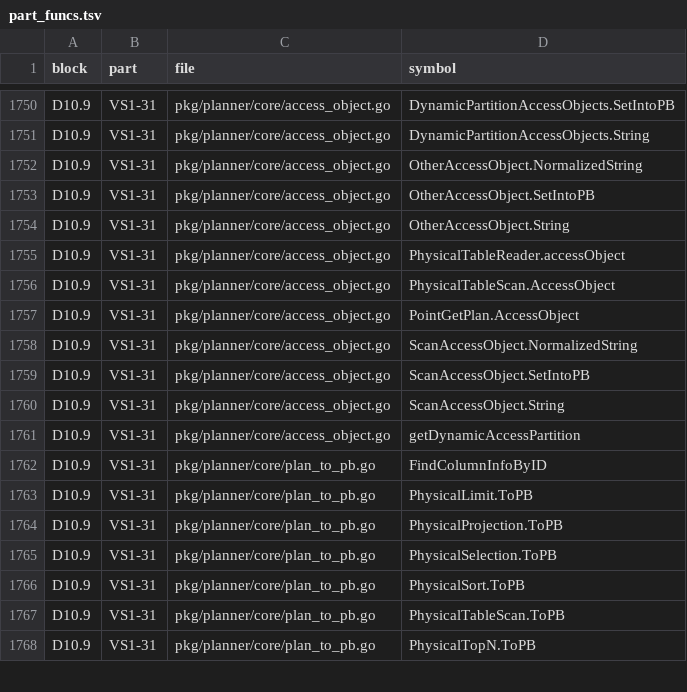
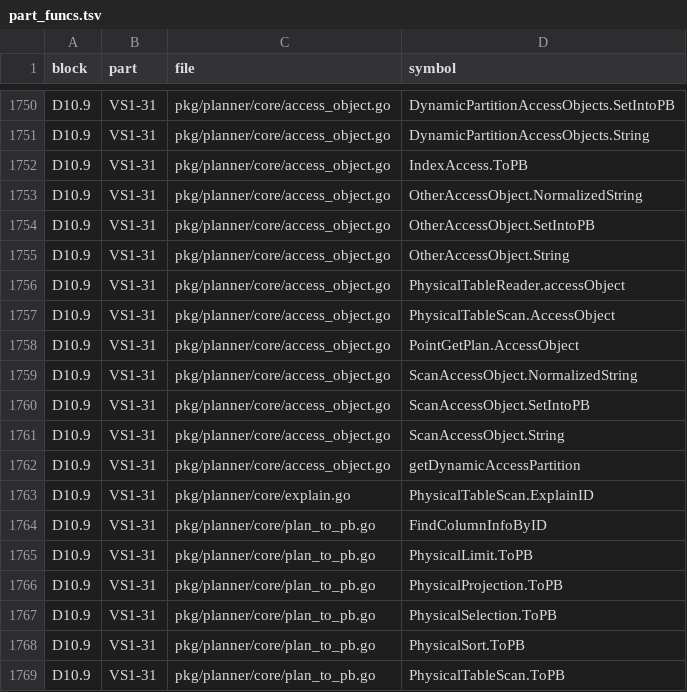
Before and after one commit to dulao5/tidb-rs-tracker, a TSV file: data/part_funcs.tsv, drawn as a sheet; only a part is shown, gaps mark what is left out; the shorter side is filled out with more unchanged rows; the diff names each change by its address in the sheet, - before the commit and + after, or states it on an @@ line.

```diff
--- a/data/part_funcs.tsv
+++ b/data/part_funcs.tsv
+row 1752: D10.9 | VS1-31 | pkg/planner/core/access_object.go | IndexAccess.ToPB
+row 1763: D10.9 | VS1-31 | pkg/planner/core/explain.go | PhysicalTableScan.ExplainID
```
Also changed, not shown: data/block_parts.tsv, data/stubs.tsv, 6 other files.
